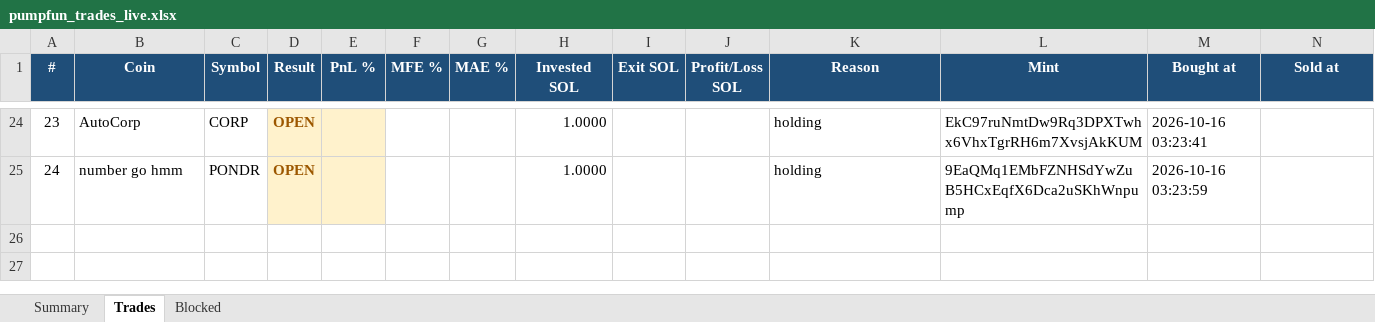
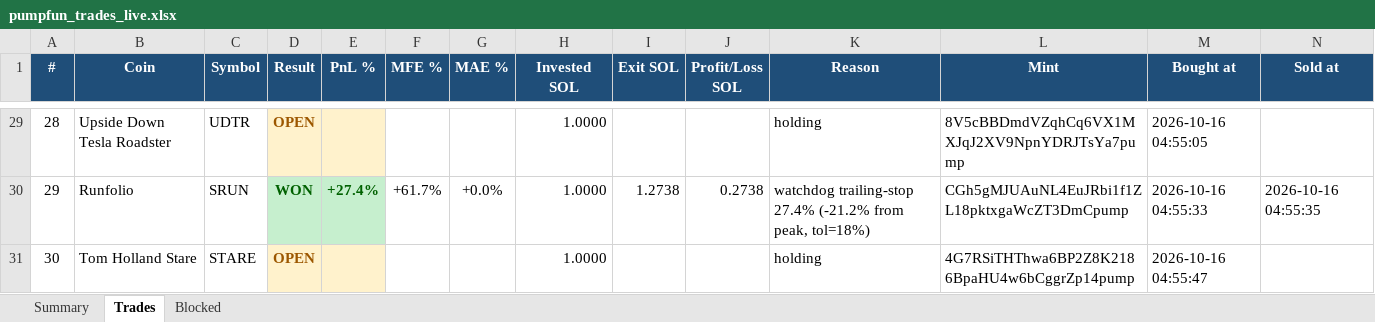
Before and after one commit to finanialfreedom/solana-trading-bot, an Excel workbook: reports/pumpfun_trades_live.xlsx, sheet Trades, drawn as a sheet; only a part is shown, gaps mark what is left out; values as stored, in another font and other column widths than the file's, no borders; addresses are those after the commit; the diff covers the shown part only; the diff names each change by its address in the sheet, - before the commit and + after, or states it on an @@ line.

```diff
--- a/reports/pumpfun_trades_live.xlsx (sheet Trades)
+++ b/reports/pumpfun_trades_live.xlsx (sheet Trades)
@@ column A (#) renumbered from row 5 down @@
-B29 (Coin): AutoCorp
+B29 (Coin): Upside Down Tesla Roadster
-C29 (Symbol): CORP
+C29 (Symbol): UDTR
-L29 (Mint): EkC97ruNmtDw9Rq3DPXTwhx6VhxTgrRH6m7XvsjAkKUM
+L29 (Mint): 8V5cBBDmdVZqhCq6VX1MXJqJ2XV9NpnYDRJTsYa7pump
-M29 (Bought at): 2026-10-16 03:23:41
+M29 (Bought at): 2026-10-16 04:55:05
+row 30: 29 | Runfolio | SRUN | WON | +27.4% | +61.7% | +0.0% | 1.0000 | 1.2738 | 0.2738 | watchdog trailing-stop 27.4% (-21.2% from peak, tol=18%) | CGh5gMJUAuNL4EuJRbi1f1ZL18pktxgaWcZT3DmCpump | 2026-10-16 04:55:33 | 2026-10-16 04:55:35
-B31 (Coin): number go hmm
+B31 (Coin): Tom Holland Stare
-C31 (Symbol): PONDR
+C31 (Symbol): STARE
-L31 (Mint): 9EaQMq1EMbFZNHSdYwZuB5HCxEqfX6Dca2uSKhWnpump
+L31 (Mint): 4G7RSiTHThwa6BP2Z8K2186BpaHU4w6bCggrZp14pump
-M31 (Bought at): 2026-10-16 03:23:59
+M31 (Bought at): 2026-10-16 04:55:47
```
Also changed, not shown: 21 added rows, 16 removed rows and 24 edited cells elsewhere in this sheet, sheet Blocked, sheet Summary, reports/pumpfun_trades.xlsx, 8 other files.
